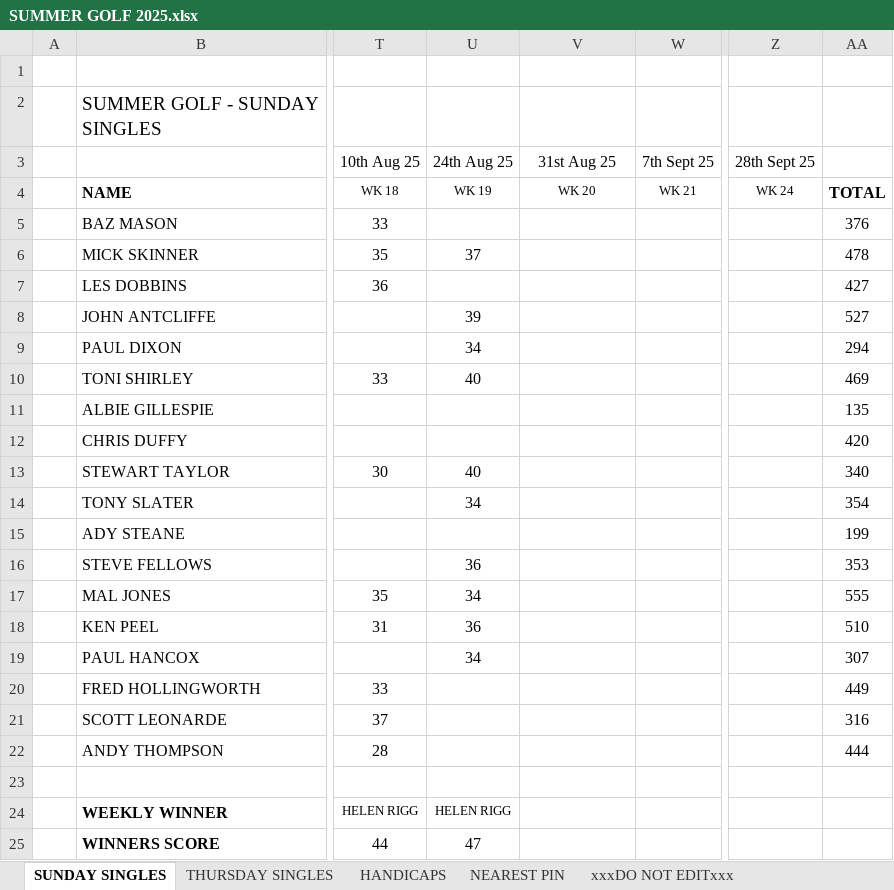
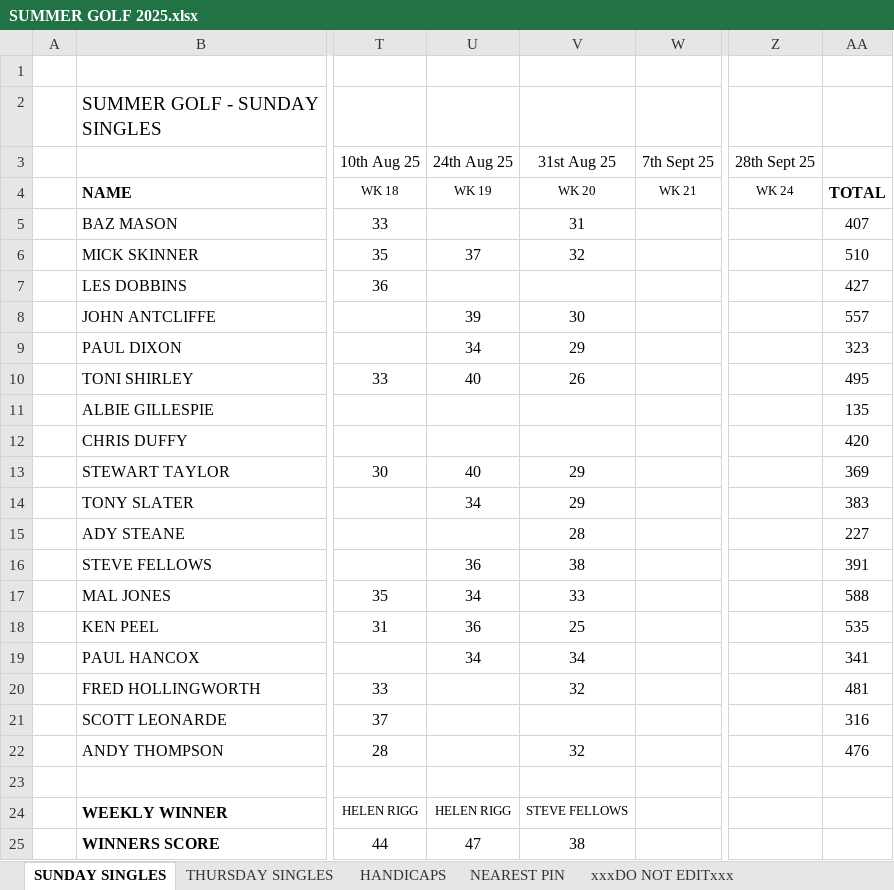
Before and after one commit to stateside2/golf-comp, an Excel workbook: data/SUMMER GOLF 2025.xlsx, sheet SUNDAY SINGLES, drawn as a sheet; only a part is shown, gaps mark what is left out; values as stored, in another font and other column widths than the file's, no borders; charts and pictures not drawn; the diff names each change by its address in the sheet, - before the commit and + after, or states it on an @@ line.

```diff
--- a/data/SUMMER GOLF 2025.xlsx (sheet SUNDAY SINGLES)
+++ b/data/SUMMER GOLF 2025.xlsx (sheet SUNDAY SINGLES)
-V5 (31st Aug 25): (empty)
+V5 (31st Aug 25): 31
-AA5: 376
+AA5: 407
-V6 (31st Aug 25): (empty)
+V6 (31st Aug 25): 32
-AA6: 478
+AA6: 510
-V8 (31st Aug 25): (empty)
+V8 (31st Aug 25): 30
-AA8: 527
+AA8: 557
-V9 (31st Aug 25): (empty)
+V9 (31st Aug 25): 29
-AA9: 294
+AA9: 323
-V10 (31st Aug 25): (empty)
+V10 (31st Aug 25): 26
-AA10: 469
+AA10: 495
-V13:V14 (31st Aug 25): (empty)
+V13:V14 (31st Aug 25): 29
-AA13: 340
+AA13: 369
-AA14: 354
+AA14: 383
-V15 (31st Aug 25): (empty)
+V15 (31st Aug 25): 28
-AA15: 199
+AA15: 227
-V16 (31st Aug 25): (empty)
+V16 (31st Aug 25): 38
-AA16: 353
+AA16: 391
-V17 (31st Aug 25): (empty)
+V17 (31st Aug 25): 33
-AA17: 555
+AA17: 588
-V18 (31st Aug 25): (empty)
+V18 (31st Aug 25): 25
-AA18: 510
+AA18: 535
-V19 (31st Aug 25): (empty)
+V19 (31st Aug 25): 34
-AA19: 307
+AA19: 341
-V20 (31st Aug 25): (empty)
+V20 (31st Aug 25): 32
-AA20: 449
+AA20: 481
-V22 (31st Aug 25): (empty)
+V22 (31st Aug 25): 32
-AA22: 444
+AA22: 476
-V24 (31st Aug 25): (empty)
+V24 (31st Aug 25): STEVE FELLOWS
-V25 (31st Aug 25): (empty)
+V25 (31st Aug 25): 38
```
Also changed, not shown: sheet THURSDAY SINGLES, sheet xxxDO NOT EDITxxx, sheet NEAREST PIN, 1 other file.
